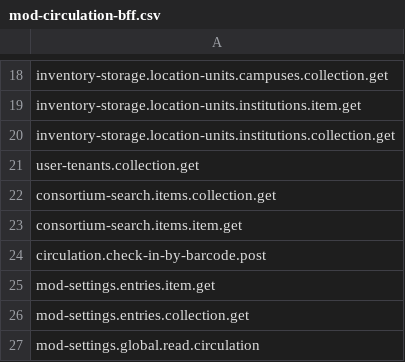
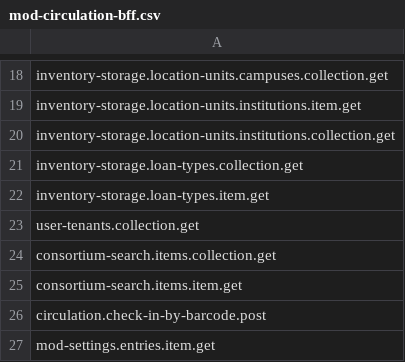
Before and after one commit to folio-org/mod-circulation-bff, a CSV file: src/main/resources/permissions/mod-circulation-bff.csv, drawn as a sheet; only a part is shown, gaps mark what is left out; the shorter side is filled out with more unchanged rows; the diff names each change by its address in the sheet, - before the commit and + after, or states it on an @@ line.

Commit message:
MCBFF-87  Add Location and  Loan type fields for circulation-bff/requests/search-instances endpoint (#74)
* MCBFF-87 Add loan-types fetching

* MCBFF-87 revert redundant changes

* MCBFF-87 update test

* MCBFF-87 refactoring

```diff
--- a/src/main/resources/permissions/mod-circulation-bff.csv
+++ b/src/main/resources/permissions/mod-circulation-bff.csv
+row 21: inventory-storage.loan-types.collection.get
+row 22: inventory-storage.loan-types.item.get
```
Also changed, not shown: 9 other files.
